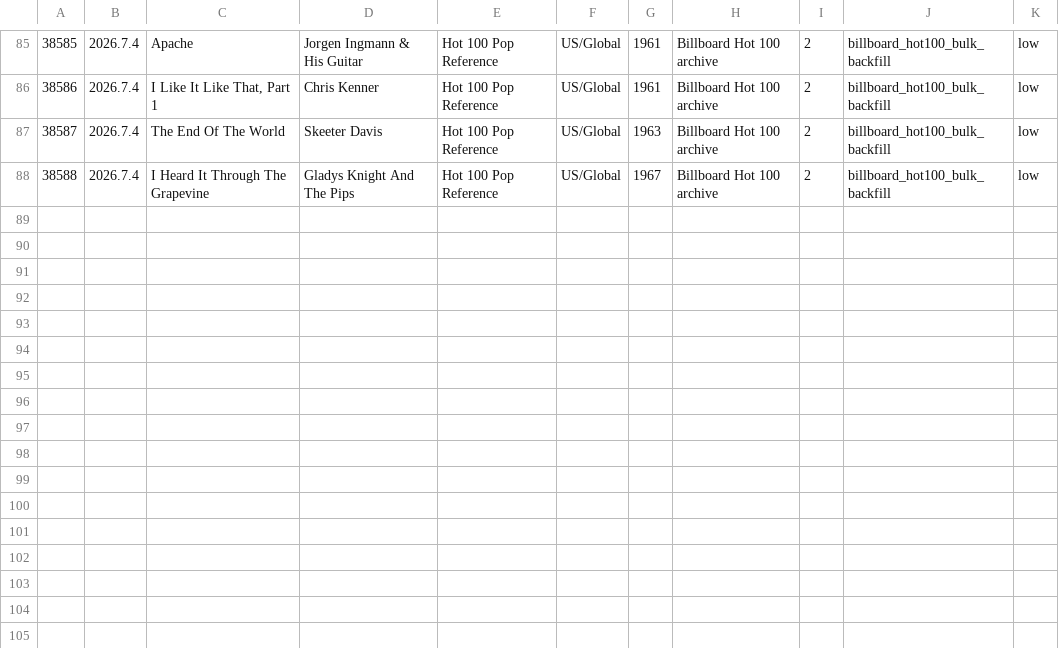
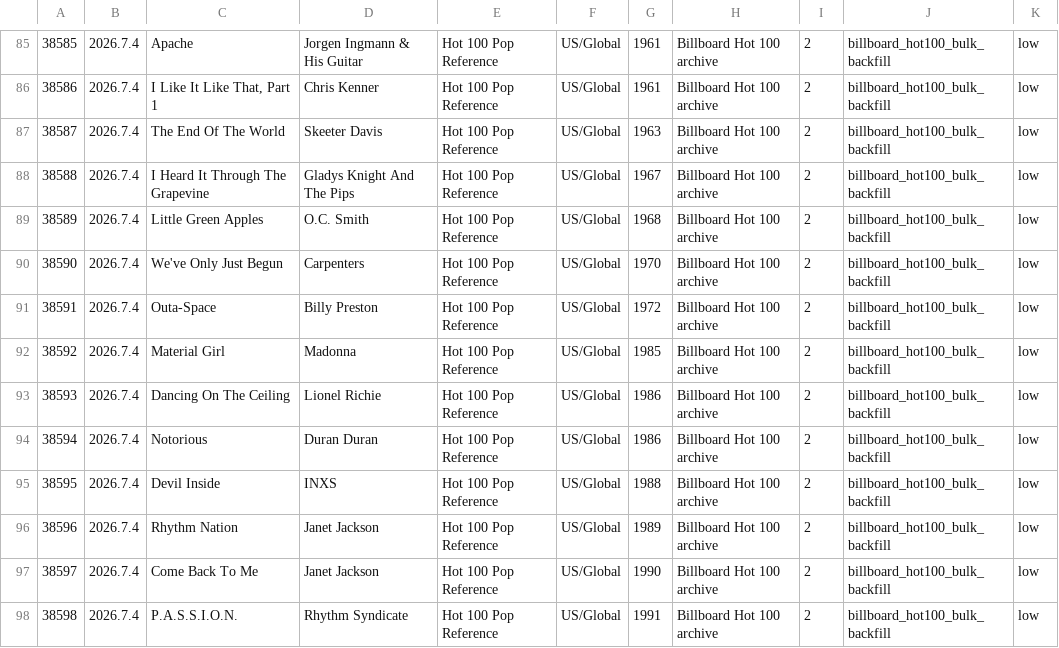
Before and after one commit to AhnYoungseok/producing, a CSV file: cloud_ledger/sheet_chunks/song_library_sheet_part_012.csv, drawn as a sheet; only a part is shown, gaps mark what is left out; the diff names each change by its address in the sheet, - before the commit and + after, or states it on an @@ line.

```diff
--- a/cloud_ledger/sheet_chunks/song_library_sheet_part_012.csv
+++ b/cloud_ledger/sheet_chunks/song_library_sheet_part_012.csv
+row 89: 38589 | 2026.7.4 | Little Green Apples | O.C. Smith | Hot 100 Pop Reference | US/Global | 1968 | Billboard Hot 100 archive | 2 | billboard_hot100_bulk_backfill | low
+row 90: 38590 | 2026.7.4 | We've Only Just Begun | Carpenters | Hot 100 Pop Reference | US/Global | 1970 | Billboard Hot 100 archive | 2 | billboard_hot100_bulk_backfill | low
+row 91: 38591 | 2026.7.4 | Outa-Space | Billy Preston | Hot 100 Pop Reference | US/Global | 1972 | Billboard Hot 100 archive | 2 | billboard_hot100_bulk_backfill | low
+row 92: 38592 | 2026.7.4 | Material Girl | Madonna | Hot 100 Pop Reference | US/Global | 1985 | Billboard Hot 100 archive | 2 | billboard_hot100_bulk_backfill | low
+row 93: 38593 | 2026.7.4 | Dancing On The Ceiling | Lionel Richie | Hot 100 Pop Reference | US/Global | 1986 | Billboard Hot 100 archive | 2 | billboard_hot100_bulk_backfill | low
+row 94: 38594 | 2026.7.4 | Notorious | Duran Duran | Hot 100 Pop Reference | US/Global | 1986 | Billboard Hot 100 archive | 2 | billboard_hot100_bulk_backfill | low
+row 95: 38595 | 2026.7.4 | Devil Inside | INXS | Hot 100 Pop Reference | US/Global | 1988 | Billboard Hot 100 archive | 2 | billboard_hot100_bulk_backfill | low
+row 96: 38596 | 2026.7.4 | Rhythm Nation | Janet Jackson | Hot 100 Pop Reference | US/Global | 1989 | Billboard Hot 100 archive | 2 | billboard_hot100_bulk_backfill | low
+row 97: 38597 | 2026.7.4 | Come Back To Me | Janet Jackson | Hot 100 Pop Reference | US/Global | 1990 | Billboard Hot 100 archive | 2 | billboard_hot100_bulk_backfill | low
+row 98: 38598 | 2026.7.4 | P.A.S.S.I.O.N. | Rhythm Syndicate | Hot 100 Pop Reference | US/Global | 1991 | Billboard Hot 100 archive | 2 | billboard_hot100_bulk_backfill | low
```
Also changed, not shown: cloud_ledger/sheet_chunks/summary_sheet.csv, cloud_ledger/summary.csv, 1 other file.
